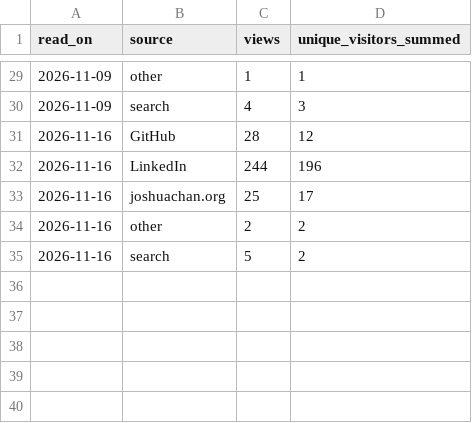
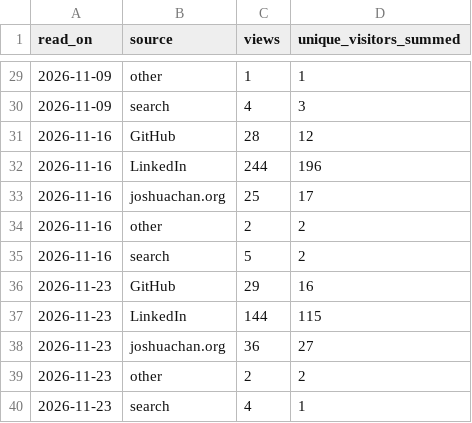
Before and after one commit to joshuaccchan/statespace-toolkit, a CSV file: .github/traffic/referrers.csv, drawn as a sheet; only a part is shown, gaps mark what is left out; the diff names each change by its address in the sheet, - before the commit and + after, or states it on an @@ line.

```diff
--- a/.github/traffic/referrers.csv
+++ b/.github/traffic/referrers.csv
+row 36: 2026-11-23 | GitHub | 29 | 16
+row 37: 2026-11-23 | LinkedIn | 144 | 115
+row 38: 2026-11-23 | joshuachan.org | 36 | 27
+row 39: 2026-11-23 | other | 2 | 2
+row 40: 2026-11-23 | search | 4 | 1
```
Also changed, not shown: .github/traffic/daily.csv, .github/traffic/file_exchange.csv, 2 other files.
